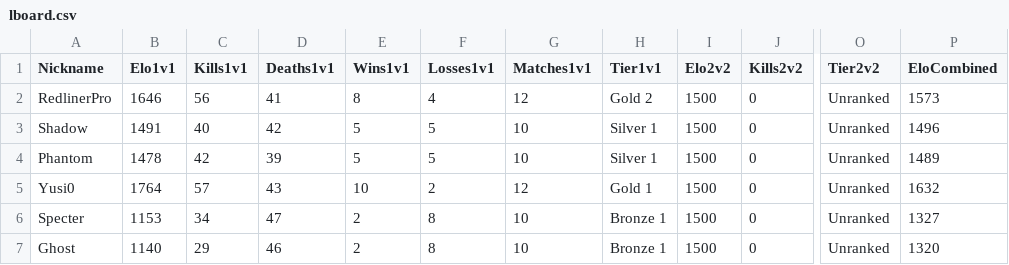
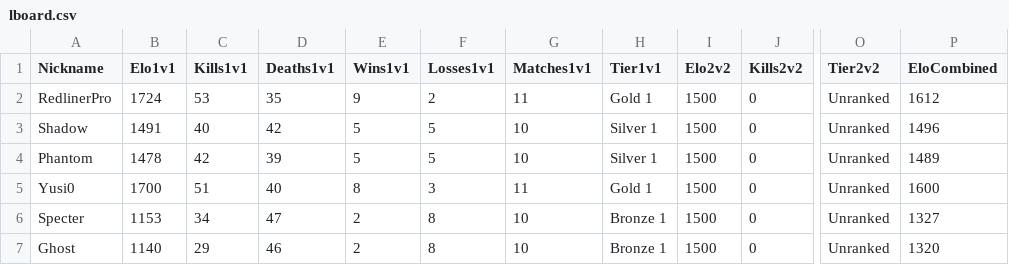
Before and after one commit to Yusi0/RLSS, a CSV file: RedlinerLeaderboard/lboard.csv, drawn as a sheet; only a part is shown, gaps mark what is left out; the diff names each change by its address in the sheet, - before the commit and + after, or states it on an @@ line.

Commit message:
REDLINER 전적 업데이트 (lboard.csv)

```diff
--- a/RedlinerLeaderboard/lboard.csv
+++ b/RedlinerLeaderboard/lboard.csv
-B2 (Elo1v1): 1646
+B2 (Elo1v1): 1724
-C2 (Kills1v1): 56
+C2 (Kills1v1): 53
-D2 (Deaths1v1): 41
+D2 (Deaths1v1): 35
-E2 (Wins1v1): 8
+E2 (Wins1v1): 9
-F2 (Losses1v1): 4
+F2 (Losses1v1): 2
-G2 (Matches1v1): 12
+G2 (Matches1v1): 11
-H2 (Tier1v1): Gold 2
+H2 (Tier1v1): Gold 1
-P2 (EloCombined): 1573
+P2 (EloCombined): 1612
-B5 (Elo1v1): 1764
+B5 (Elo1v1): 1700
-C5 (Kills1v1): 57
+C5 (Kills1v1): 51
-D5 (Deaths1v1): 43
+D5 (Deaths1v1): 40
-E5 (Wins1v1): 10
+E5 (Wins1v1): 8
-F5 (Losses1v1): 2
+F5 (Losses1v1): 3
-G5 (Matches1v1): 12
+G5 (Matches1v1): 11
-P5 (EloCombined): 1632
+P5 (EloCombined): 1600
```
